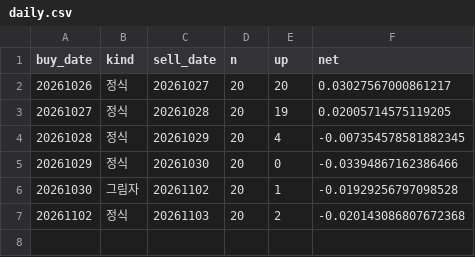
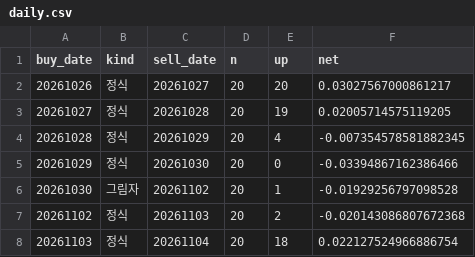
Before and after one commit to stanleyim/new, a CSV file: overnight_paper/daily.csv, drawn as a sheet; the diff names each change by its address in the sheet, - before the commit and + after, or states it on an @@ line.

```diff
--- a/overnight_paper/daily.csv
+++ b/overnight_paper/daily.csv
+row 8: 20261103 | 정식 | 20261104 | 20 | 18 | 0.022127524966886754
```
Also changed, not shown: overnight_paper/etf_daily.csv, overnight_paper/trades.csv, 1 other file.
